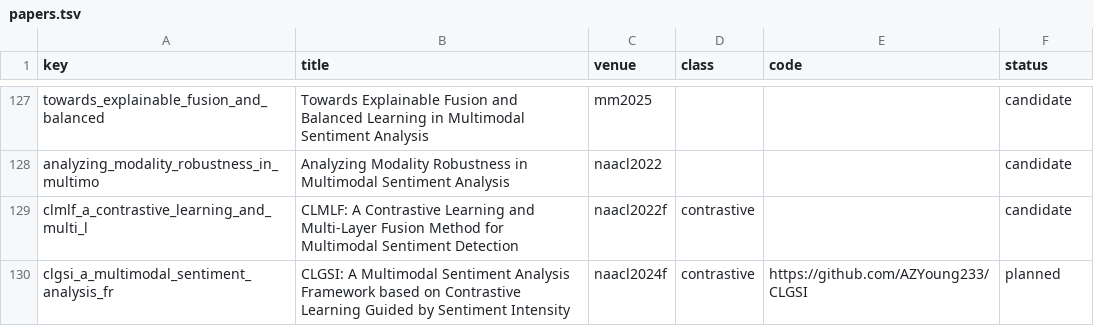
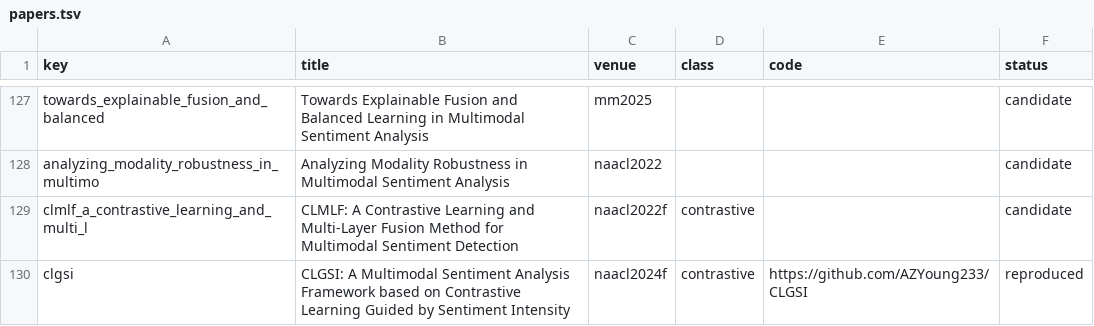
Before and after one commit to youngwhite/msa, a TSV file: docs/papers.tsv, drawn as a sheet; only a part is shown, gaps mark what is left out.

```diff
--- a/docs/papers.tsv
+++ b/docs/papers.tsv
@@ -129,2 +129,2 @@ analyzing_modality_robustness_in_multimo	Analyzing Modality Robustness in Multim
 clmlf_a_contrastive_learning_and_multi_l	CLMLF: A Contrastive Learning and Multi-Layer Fusion Method for Multimodal Sentiment Detection	naacl2022f	contrastive		candidate
-clgsi_a_multimodal_sentiment_analysis_fr	CLGSI: A Multimodal Sentiment Analysis Framework based on Contrastive Learning Guided by Sentiment Intensity	naacl2024f	contrastive	https://github.com/AZYoung233/CLGSI	planned
+clgsi	CLGSI: A Multimodal Sentiment Analysis Framework based on Contrastive Learning Guided by Sentiment Intensity	naacl2024f	contrastive	https://github.com/AZYoung233/CLGSI	reproduced
```
Also changed, not shown: 7 other files.
